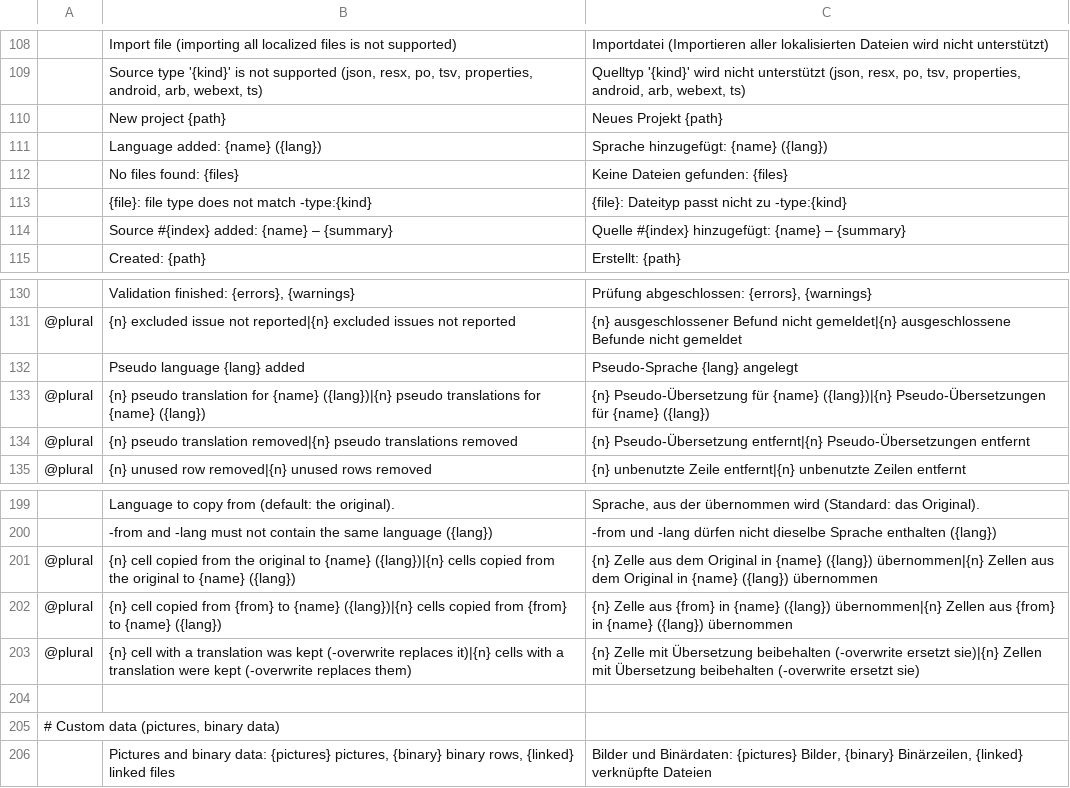
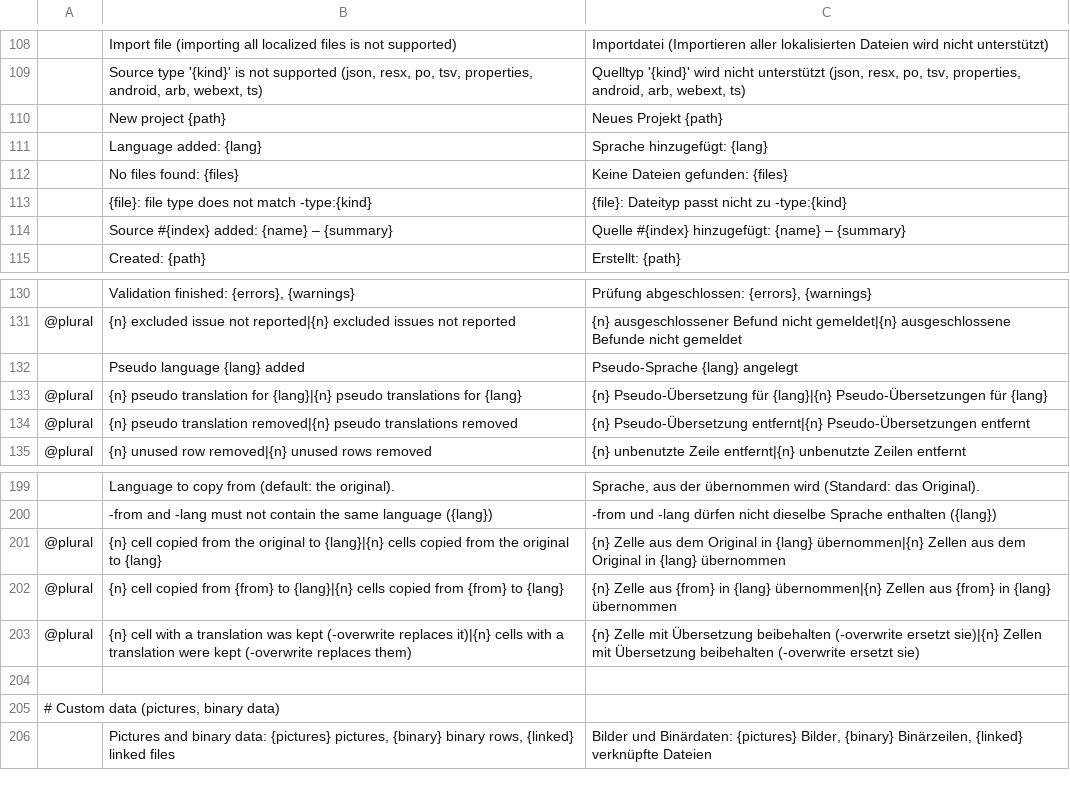
Before and after one commit to mcpride/susi-the-cat, a TSV file: crates/core/src/i18n/de-cli.tsv, drawn as a sheet; only a part is shown, gaps mark what is left out.

Commit message:
fix: show language codes in square brackets everywhere

```diff
--- a/crates/core/src/i18n/de-cli.tsv
+++ b/crates/core/src/i18n/de-cli.tsv
@@ -110,3 +110,3 @@
 	New project {path}	Neues Projekt {path}
-	Language added: {name} ({lang})	Sprache hinzugefügt: {name} ({lang})
+	Language added: {lang}	Sprache hinzugefügt: {lang}
 	No files found: {files}	Keine Dateien gefunden: {files}
@@ -132,3 +132,3 @@
 	Pseudo language {lang} added	Pseudo-Sprache {lang} angelegt
-@plural	{n} pseudo translation for {name} ({lang})|{n} pseudo translations for {name} ({lang})	{n} Pseudo-Übersetzung für {name} ({lang})|{n} Pseudo-Übersetzungen für {name} ({lang})
+@plural	{n} pseudo translation for {lang}|{n} pseudo translations for {lang}	{n} Pseudo-Übersetzung für {lang}|{n} Pseudo-Übersetzungen für {lang}
 @plural	{n} pseudo translation removed|{n} pseudo translations removed	{n} Pseudo-Übersetzung entfernt|{n} Pseudo-Übersetzungen entfernt
@@ -200,4 +200,4 @@
 	-from and -lang must not contain the same language ({lang})	-from und -lang dürfen nicht dieselbe Sprache enthalten ({lang})
-@plural	{n} cell copied from the original to {name} ({lang})|{n} cells copied from the original to {name} ({lang})	{n} Zelle aus dem Original in {name} ({lang}) übernommen|{n} Zellen aus dem Original in {name} ({lang}) übernommen
-@plural	{n} cell copied from {from} to {name} ({lang})|{n} cells copied from {from} to {name} ({lang})	{n} Zelle aus {from} in {name} ({lang}) übernommen|{n} Zellen aus {from} in {name} ({lang}) übernommen
+@plural	{n} cell copied from the original to {lang}|{n} cells copied from the original to {lang}	{n} Zelle aus dem Original in {lang} übernommen|{n} Zellen aus dem Original in {lang} übernommen
+@plural	{n} cell copied from {from} to {lang}|{n} cells copied from {from} to {lang}	{n} Zelle aus {from} in {lang} übernommen|{n} Zellen aus {from} in {lang} übernommen
 @plural	{n} cell with a translation was kept (-overwrite replaces it)|{n} cells with a translation were kept (-overwrite replaces them)	{n} Zelle mit Übersetzung beibehalten (-overwrite ersetzt sie)|{n} Zellen mit Übersetzung beibehalten (-overwrite ersetzt sie)
```
Also changed, not shown: crates/core/src/i18n/de-gui.tsv, 9 other files.
